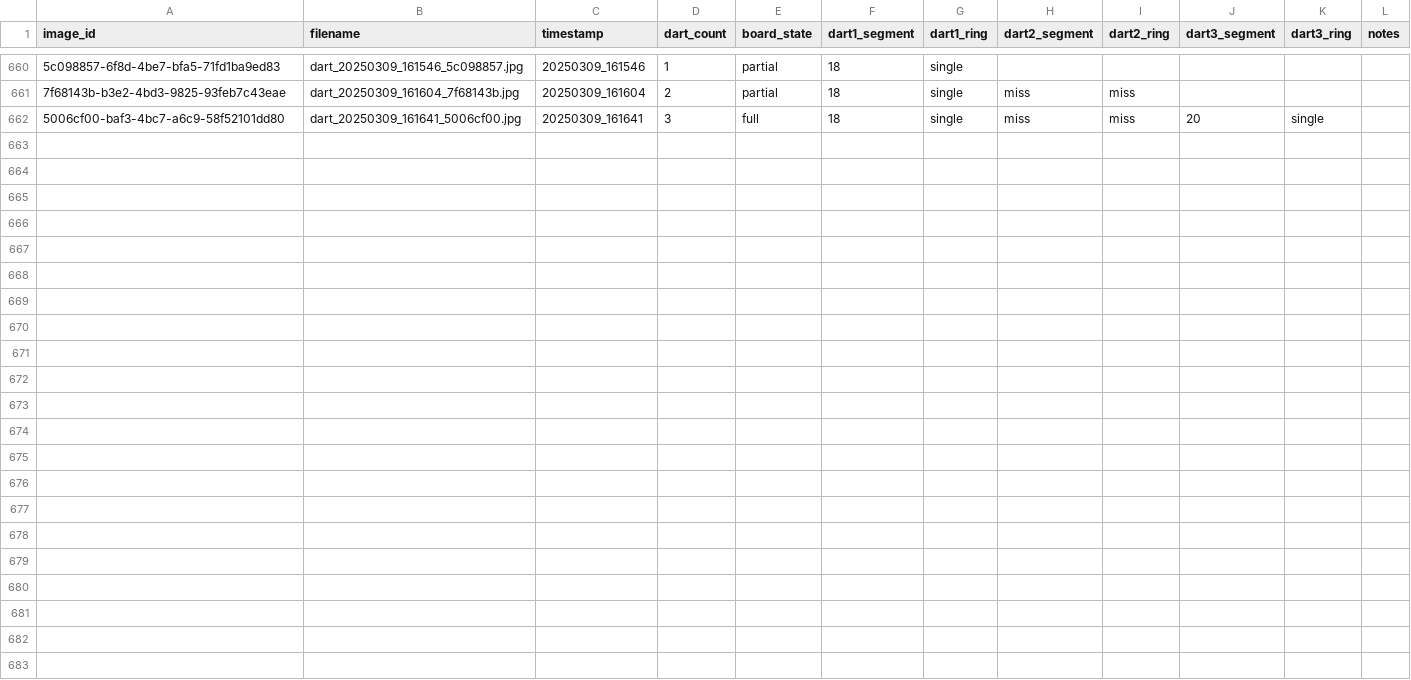
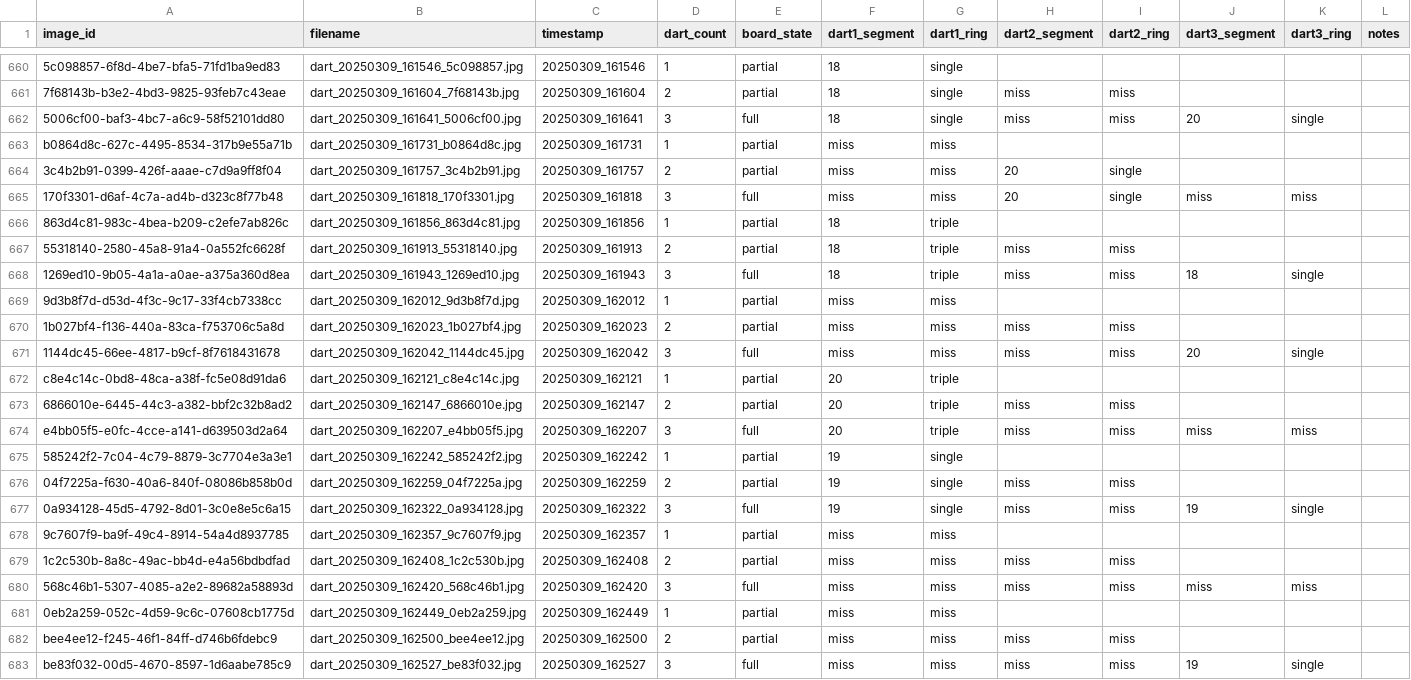
Before and after one commit to RommelTJ/ProjectDartboard, a CSV file: training/dart_dataset.csv, drawn as a sheet; only a part is shown, gaps mark what is left out; the diff names each change by its address in the sheet, - before the commit and + after, or states it on an @@ line.

Commit message:
:sparkles: data: Data collection

```diff
--- a/training/dart_dataset.csv
+++ b/training/dart_dataset.csv
+row 663: b0864d8c-627c-4495-8534-317b9e55a71b | dart_20250309_161731_b0864d8c.jpg | 20250309_161731 | 1 | partial | miss | miss
+row 664: 3c4b2b91-0399-426f-aaae-c7d9a9ff8f04 | dart_20250309_161757_3c4b2b91.jpg | 20250309_161757 | 2 | partial | miss | miss | 20 | single
+row 665: 170f3301-d6af-4c7a-ad4b-d323c8f77b48 | dart_20250309_161818_170f3301.jpg | 20250309_161818 | 3 | full | miss | miss | 20 | single | miss | miss
+row 666: 863d4c81-983c-4bea-b209-c2efe7ab826c | dart_20250309_161856_863d4c81.jpg | 20250309_161856 | 1 | partial | 18 | triple
+row 667: 55318140-2580-45a8-91a4-0a552fc6628f | dart_20250309_161913_55318140.jpg | 20250309_161913 | 2 | partial | 18 | triple | miss | miss
+row 668: 1269ed10-9b05-4a1a-a0ae-a375a360d8ea | dart_20250309_161943_1269ed10.jpg | 20250309_161943 | 3 | full | 18 | triple | miss | miss | 18 | single
+row 669: 9d3b8f7d-d53d-4f3c-9c17-33f4cb7338cc | dart_20250309_162012_9d3b8f7d.jpg | 20250309_162012 | 1 | partial | miss | miss
+row 670: 1b027bf4-f136-440a-83ca-f753706c5a8d | dart_20250309_162023_1b027bf4.jpg | 20250309_162023 | 2 | partial | miss | miss | miss | miss
+row 671: 1144dc45-66ee-4817-b9cf-8f7618431678 | dart_20250309_162042_1144dc45.jpg | 20250309_162042 | 3 | full | miss | miss | miss | miss | 20 | single
+row 672: c8e4c14c-0bd8-48ca-a38f-fc5e08d91da6 | dart_20250309_162121_c8e4c14c.jpg | 20250309_162121 | 1 | partial | 20 | triple
+row 673: 6866010e-6445-44c3-a382-bbf2c32b8ad2 | dart_20250309_162147_6866010e.jpg | 20250309_162147 | 2 | partial | 20 | triple | miss | miss
+row 674: e4bb05f5-e0fc-4cce-a141-d639503d2a64 | dart_20250309_162207_e4bb05f5.jpg | 20250309_162207 | 3 | full | 20 | triple | miss | miss | miss | miss
+row 675: 585242f2-7c04-4c79-8879-3c7704e3a3e1 | dart_20250309_162242_585242f2.jpg | 20250309_162242 | 1 | partial | 19 | single
+row 676: 04f7225a-f630-40a6-840f-08086b858b0d | dart_20250309_162259_04f7225a.jpg | 20250309_162259 | 2 | partial | 19 | single | miss | miss
+row 677: 0a934128-45d5-4792-8d01-3c0e8e5c6a15 | dart_20250309_162322_0a934128.jpg | 20250309_162322 | 3 | full | 19 | single | miss | miss | 19 | single
+row 678: 9c7607f9-ba9f-49c4-8914-54a4d8937785 | dart_20250309_162357_9c7607f9.jpg | 20250309_162357 | 1 | partial | miss | miss
+row 679: 1c2c530b-8a8c-49ac-bb4d-e4a56bdbdfad | dart_20250309_162408_1c2c530b.jpg | 20250309_162408 | 2 | partial | miss | miss | miss | miss
+row 680: 568c46b1-5307-4085-a2e2-89682a58893d | dart_20250309_162420_568c46b1.jpg | 20250309_162420 | 3 | full | miss | miss | miss | miss | miss | miss
+row 681: 0eb2a259-052c-4d59-9c6c-07608cb1775d | dart_20250309_162449_0eb2a259.jpg | 20250309_162449 | 1 | partial | miss | miss
+row 682: bee4ee12-f245-46f1-84ff-d746b6fdebc9 | dart_20250309_162500_bee4ee12.jpg | 20250309_162500 | 2 | partial | miss | miss | miss | miss
+row 683: be83f032-00d5-4670-8597-1d6aabe785c9 | dart_20250309_162527_be83f032.jpg | 20250309_162527 | 3 | full | miss | miss | miss | miss | 19 | single
```
